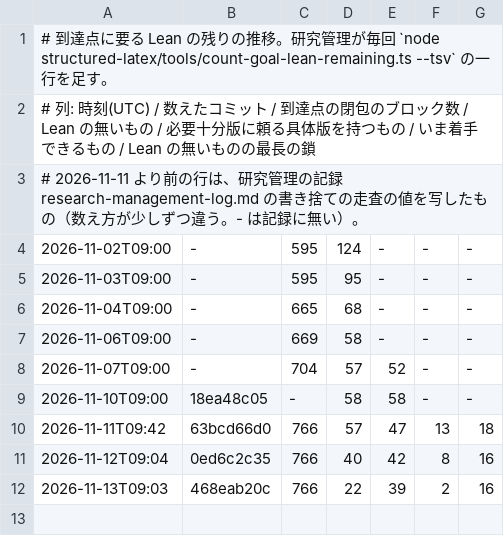
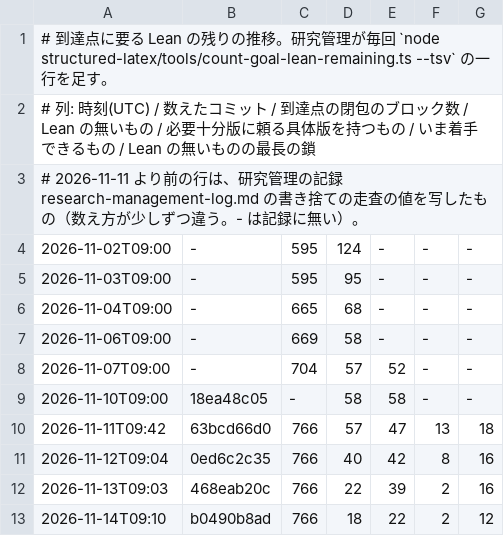
Before and after one commit to masaori/math, a TSV file: exact-solution-of-2d-ising-model-lambda/docs/tasks/goal-lean-remaining.tsv, drawn as a sheet; the diff names each change by its address in the sheet, - before the commit and + after, or states it on an @@ line.

```diff
--- a/exact-solution-of-2d-ising-model-lambda/docs/tasks/goal-lean-remaining.tsv
+++ b/exact-solution-of-2d-ising-model-lambda/docs/tasks/goal-lean-remaining.tsv
+row 13: 2026-11-14T09:10 | b0490b8ad | 766 | 18 | 22 | 2 | 12
```
Also changed, not shown: 4 other files.
